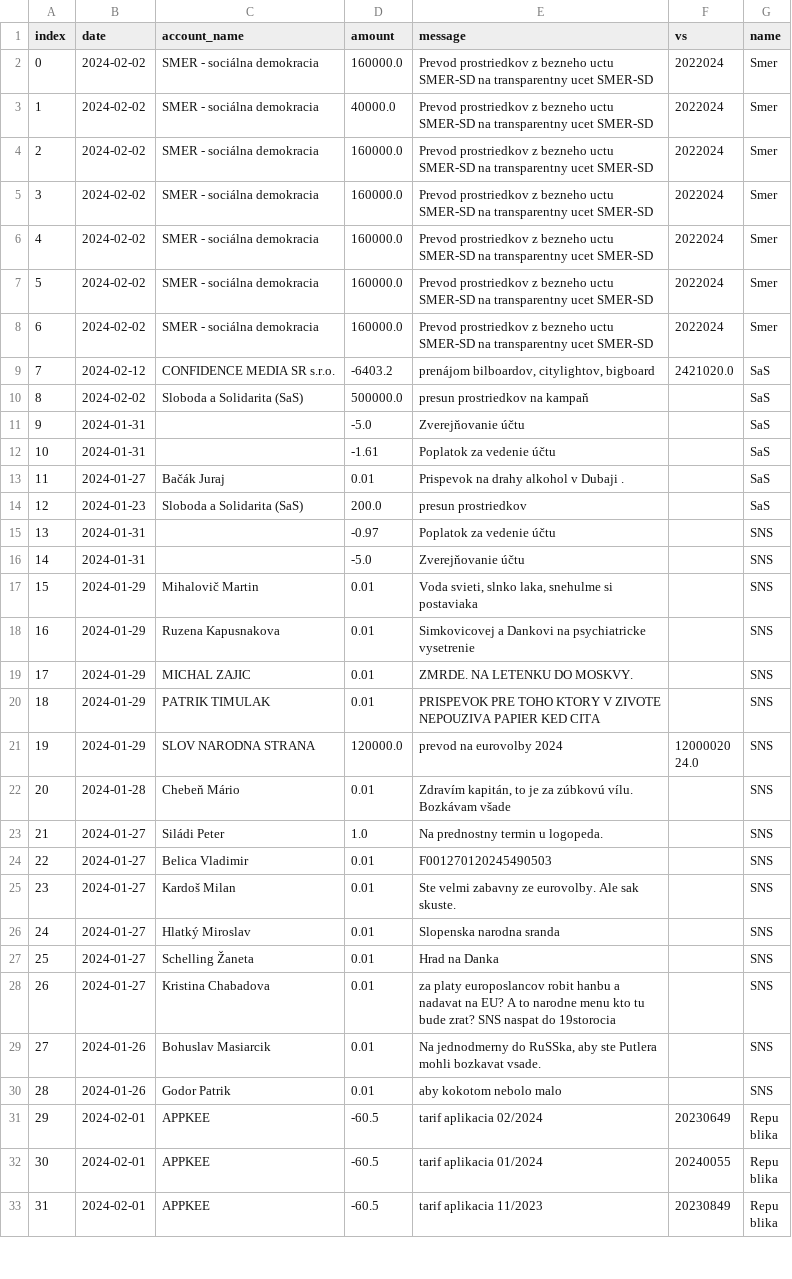
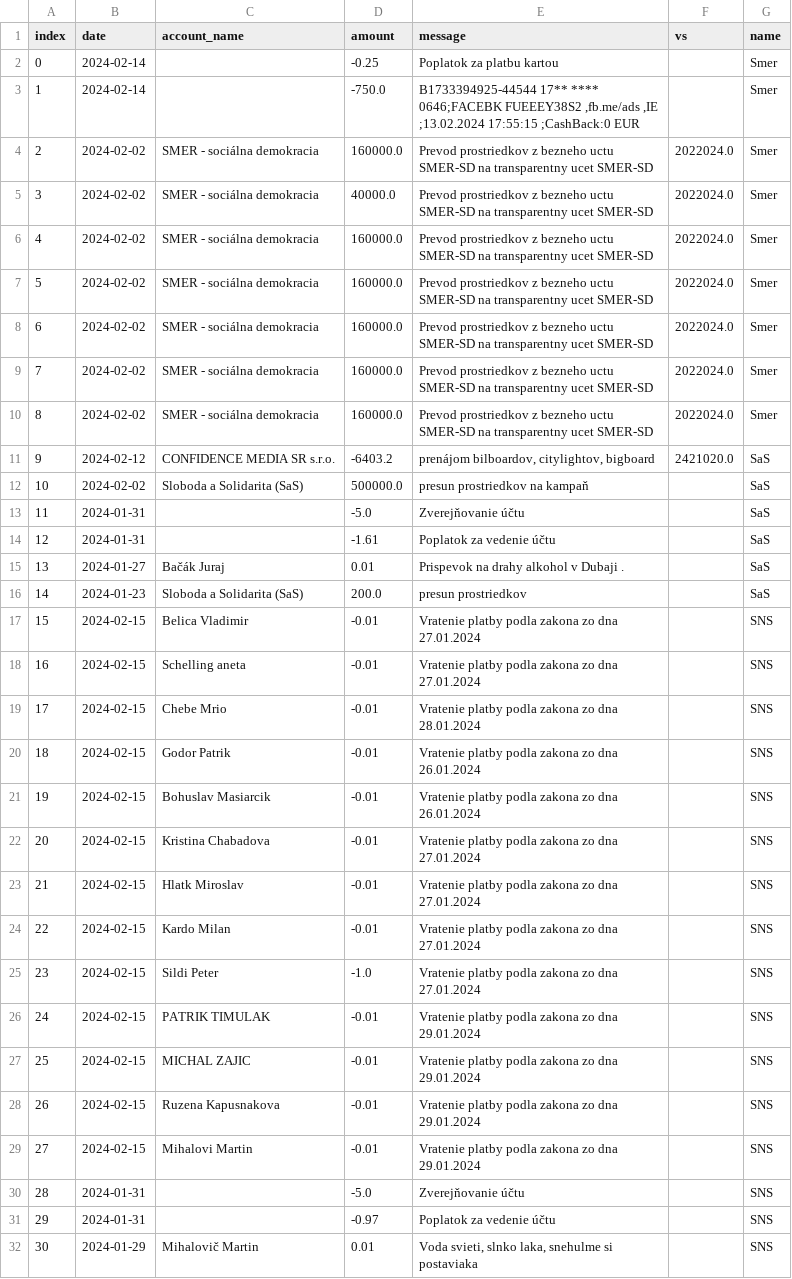
Before and after one commit to matusv/eu-elections-slovakia-2024, a CSV file: transactions.csv, drawn as a sheet; only a part is shown; the shorter side is filled out with more unchanged rows; addresses are those after the commit; the diff covers the shown part only; the diff names each change by its address in the sheet, - before the commit and + after, or states it on an @@ line.

```diff
--- a/transactions.csv
+++ b/transactions.csv
+row 2: 0 | 2024-02-14 |  | -0.25 | Poplatok za platbu kartou |  | Smer
+row 3: 1 | 2024-02-14 |  | -750.0 | B1733394925-44544 17** **** 0646;FACEBK FUEEEY38S2 ,fb.me/ads ,IE ;13.02.2024 17:55:15 ;CashBack:0 EUR |  | Smer
@@ column A (index) renumbered from row 4 down @@
-F4:F10 (vs): 2022024
+F4:F10 (vs): 2022024.0
+row 17: 15 | 2024-02-15 | Belica Vladimir | -0.01 | Vratenie platby podla zakona zo dna 27.01.2024 |  | SNS
+row 18: 16 | 2024-02-15 | Schelling aneta | -0.01 | Vratenie platby podla zakona zo dna 27.01.2024 |  | SNS
+row 19: 17 | 2024-02-15 | Chebe Mrio | -0.01 | Vratenie platby podla zakona zo dna 28.01.2024 |  | SNS
+row 20: 18 | 2024-02-15 | Godor Patrik | -0.01 | Vratenie platby podla zakona zo dna 26.01.2024 |  | SNS
+row 21: 19 | 2024-02-15 | Bohuslav Masiarcik | -0.01 | Vratenie platby podla zakona zo dna 26.01.2024 |  | SNS
+row 22: 20 | 2024-02-15 | Kristina Chabadova | -0.01 | Vratenie platby podla zakona zo dna 27.01.2024 |  | SNS
+row 23: 21 | 2024-02-15 | Hlatk Miroslav | -0.01 | Vratenie platby podla zakona zo dna 27.01.2024 |  | SNS
+row 24: 22 | 2024-02-15 | Kardo Milan | -0.01 | Vratenie platby podla zakona zo dna 27.01.2024 |  | SNS
+row 25: 23 | 2024-02-15 | Sildi Peter | -1.0 | Vratenie platby podla zakona zo dna 27.01.2024 |  | SNS
+row 26: 24 | 2024-02-15 | PATRIK TIMULAK | -0.01 | Vratenie platby podla zakona zo dna 29.01.2024 |  | SNS
+row 27: 25 | 2024-02-15 | MICHAL ZAJIC | -0.01 | Vratenie platby podla zakona zo dna 29.01.2024 |  | SNS
+row 28: 26 | 2024-02-15 | Ruzena Kapusnakova | -0.01 | Vratenie platby podla zakona zo dna 29.01.2024 |  | SNS
+row 29: 27 | 2024-02-15 | Mihalovi Martin | -0.01 | Vratenie platby podla zakona zo dna 29.01.2024 |  | SNS
@@ row 16 moved to row 30: 28 @@
```
Also changed, not shown: 12 edited cells elsewhere in this file, accounts/Progresívne Slovensko 2947164568.csv, accounts/SNS 5212432254.csv, 3 other files.
